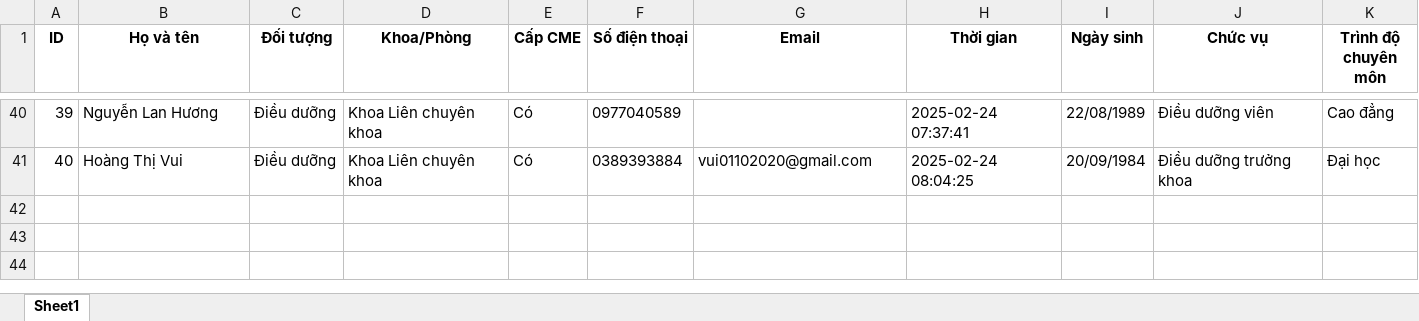
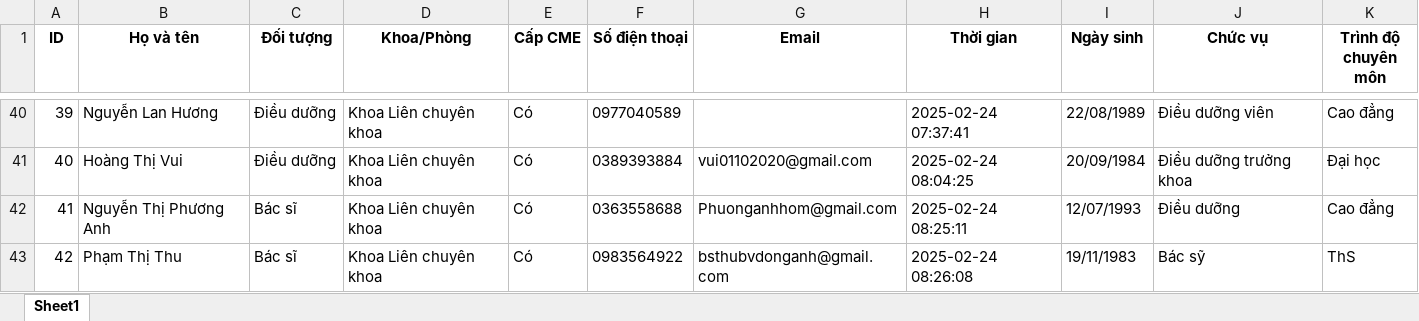
Before and after one commit to congkarim/dang-ky-tap-huan-bvda, an Excel workbook: dang_ky.xlsx, sheet Sheet1, drawn as a sheet; only a part is shown, gaps mark what is left out; values as stored, in another font and other column widths than the file's, no borders; the diff names each change by its address in the sheet, - before the commit and + after, or states it on an @@ line.

```diff
--- a/dang_ky.xlsx (sheet Sheet1)
+++ b/dang_ky.xlsx (sheet Sheet1)
+row 42: 41 | Nguyễn Thị Phương Anh | Bác sĩ | Khoa Liên chuyên khoa | Có | 0363558688 | Phuonganhhom@gmail.com | 2025-02-24 08:25:11 | 12/07/1993 | Điều dưỡng | Cao đẳng
+row 43: 42 | Phạm Thị Thu | Bác sĩ | Khoa Liên chuyên khoa | Có | 0983564922 | bsthubvdonganh@gmail.com | 2025-02-24 08:26:08 | 19/11/1983 | Bác sỹ | ThS
```
Also changed, not shown: 1 other file.
